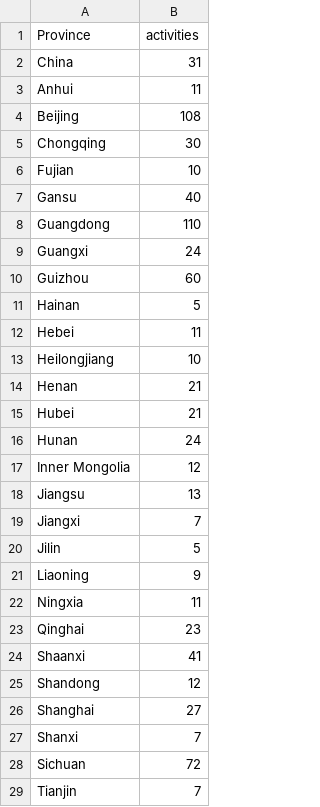
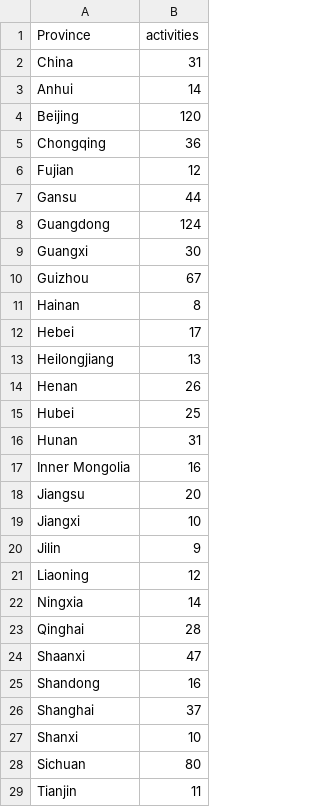
Before and after one commit to jessicachinafile/jessicachinafile.github.io, a TSV file: TAprovince.tsv, drawn as a sheet; only a part is shown; the diff covers the shown part only.

Commit message:
Update TAprovince.tsv
may 2018

```diff
--- a/TAprovince.tsv
+++ b/TAprovince.tsv
@@ -2,28 +2,28 @@ Province	activities
 China	31
-Anhui	11
-Beijing	108
-Chongqing	30
-Fujian	10
-Gansu	40
-Guangdong	110
-Guangxi	24
-Guizhou	60
-Hainan	5
-Hebei	11
-Heilongjiang	10
-Henan	21
-Hubei	21
-Hunan	24
-Inner Mongolia	12
-Jiangsu	13
-Jiangxi	7
-Jilin	5
-Liaoning	9
-Ningxia	11
-Qinghai	23
-Shaanxi	41
-Shandong	12
-Shanghai	27
-Shanxi	7
-Sichuan	72
-Tianjin	7
+Anhui	14
+Beijing	120
+Chongqing	36
+Fujian	12
+Gansu	44
+Guangdong	124
+Guangxi	30
+Guizhou	67
+Hainan	8
+Hebei	17
+Heilongjiang	13
+Henan	26
+Hubei	25
+Hunan	31
+Inner Mongolia	16
+Jiangsu	20
+Jiangxi	10
+Jilin	9
+Liaoning	12
+Ningxia	14
+Qinghai	28
+Shaanxi	47
+Shandong	16
+Shanghai	37
+Shanxi	10
+Sichuan	80
+Tianjin	11
```
Also changed, not shown: 6 edited cells elsewhere in this file.
